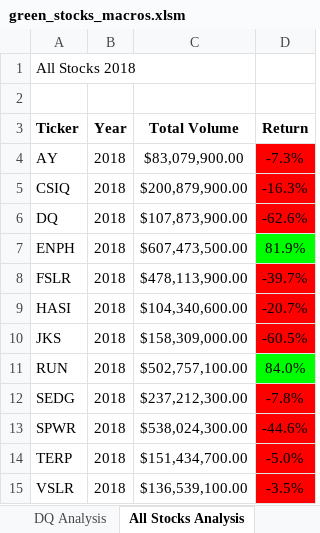
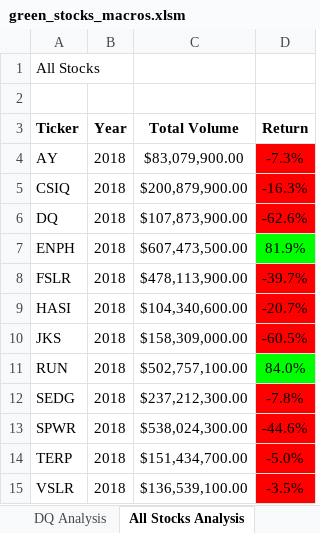
Before and after one commit to Duvey314/stock-analysis, an Excel workbook: green_stocks_macros.xlsm, sheet All Stocks Analysis, drawn as a sheet; values as stored, in another font and other column widths than the file's, no borders; charts and pictures not drawn; the diff names each change by its address in the sheet, - before the commit and + after, or states it on an @@ line.

```diff
--- a/green_stocks_macros.xlsm (sheet All Stocks Analysis)
+++ b/green_stocks_macros.xlsm (sheet All Stocks Analysis)
-A1 (Ticker): All Stocks 2018
+A1 (Ticker): All Stocks
```
Also changed, not shown: charts or pictures.
